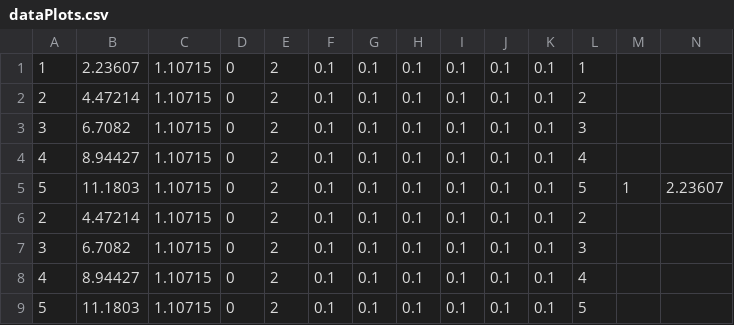
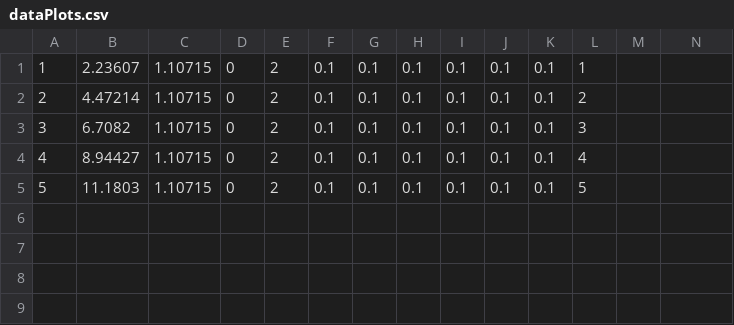
Before and after one commit to tavbeza/JpdaAlgorithm, a CSV file: dataPlots.csv, drawn as a sheet; only a part is shown; rows hold the shown columns only; the diff names each change by its address in the sheet, - before the commit and + after, or states it on an @@ line.

```diff
--- a/dataPlots.csv
+++ b/dataPlots.csv
-row 5: 5 | 11.1803 | 1.10715 | 0 | 2 | 0.1 | 0.1 | 0.1 | 0.1 | 0.1 | 0.1 | 5 | 1 | 2.23607
-row 6: 2 | 4.47214 | 1.10715 | 0 | 2 | 0.1 | 0.1 | 0.1 | 0.1 | 0.1 | 0.1 | 2
-row 7: 3 | 6.7082 | 1.10715 | 0 | 2 | 0.1 | 0.1 | 0.1 | 0.1 | 0.1 | 0.1 | 3
-row 8: 4 | 8.94427 | 1.10715 | 0 | 2 | 0.1 | 0.1 | 0.1 | 0.1 | 0.1 | 0.1 | 4
```
Also changed, not shown: 10 other files.
